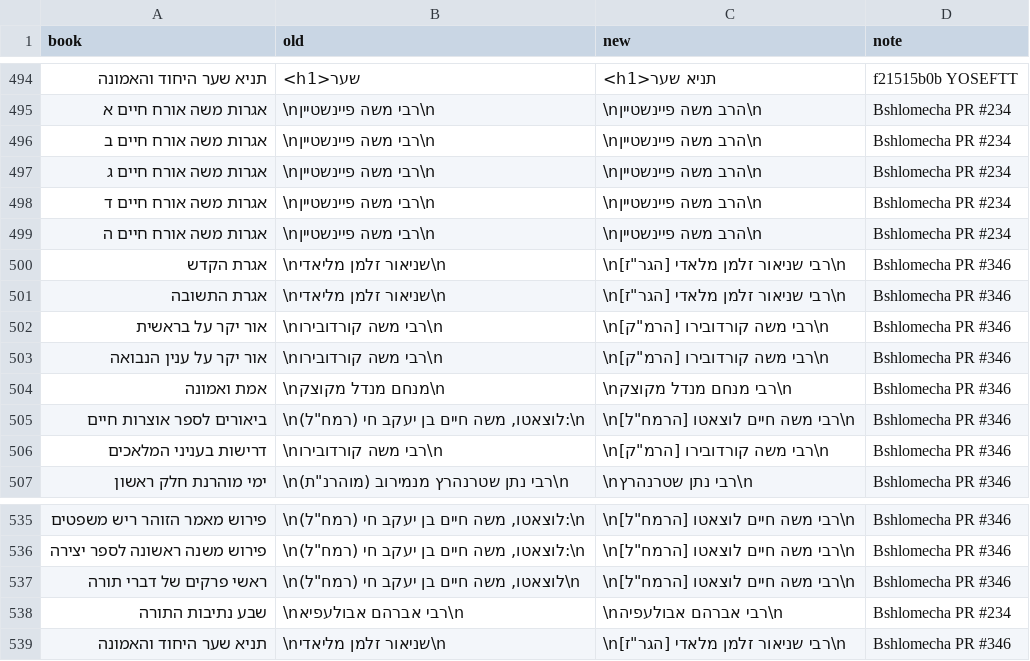
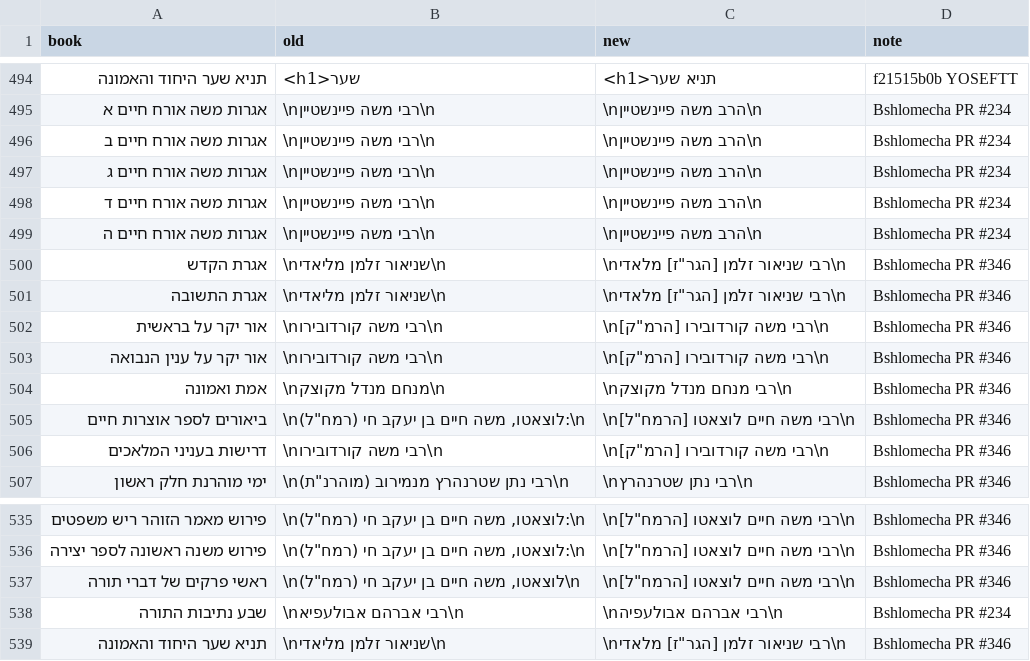
Before and after one commit to Bshlomecha/otzaria-library, a TSV file: OnYourWayToOtzaria/post_convert_fixes.tsv, drawn as a sheet; only a part is shown, gaps mark what is left out.

Commit message:
post_convert_fixes: שורות שורה 2 מעודכנות לשמות המחבר של #440

```diff
--- a/OnYourWayToOtzaria/post_convert_fixes.tsv
+++ b/OnYourWayToOtzaria/post_convert_fixes.tsv
@@ -499,4 +499,4 @@ book	old	new	note
 אגרות משה אורח חיים ה	\nרבי משה פיינשטיין\n	\nהרב משה פיינשטיין\n	Bshlomecha PR #234
-אגרת הקדש	\nשניאור זלמן מליאדי\n	\nרבי שניאור זלמן מלאדי [הגר"ז]\n	Bshlomecha PR #346
-אגרת התשובה	\nשניאור זלמן מליאדי\n	\nרבי שניאור זלמן מלאדי [הגר"ז]\n	Bshlomecha PR #346
+אגרת הקדש	\nשניאור זלמן מליאדי\n	\nרבי שניאור זלמן [הגר"ז] מלאדי\n	Bshlomecha PR #346
+אגרת התשובה	\nשניאור זלמן מליאדי\n	\nרבי שניאור זלמן [הגר"ז] מלאדי\n	Bshlomecha PR #346
 אור יקר על בראשית	\nרבי משה קורדובירו\n	\nרבי משה קורדובירו [הרמ"ק]\n	Bshlomecha PR #346
@@ -538,2 +538,2 @@ book	old	new	note
 שבע נתיבות התורה	\nרבי אברהם אבולעפיא\n	\nרבי אברהם אבולעפיה\n	Bshlomecha PR #234
-תניא שער היחוד והאמונה	\nשניאור זלמן מליאדי\n	\nרבי שניאור זלמן מלאדי [הגר"ז]\n	Bshlomecha PR #346
+תניא שער היחוד והאמונה	\nשניאור זלמן מליאדי\n	\nרבי שניאור זלמן [הגר"ז] מלאדי\n	Bshlomecha PR #346
```
Also changed, not shown: DictaToOtzaria/post_convert_fixes.tsv, National-LibraryToOtzaria/post_convert_fixes.tsv, 1 other file.
